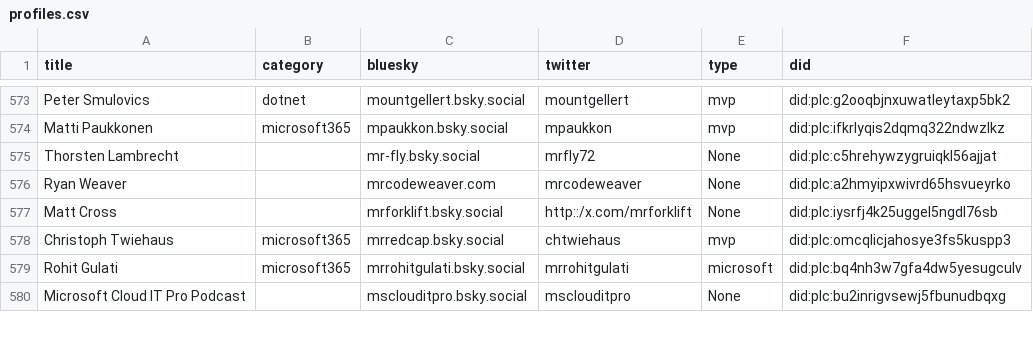
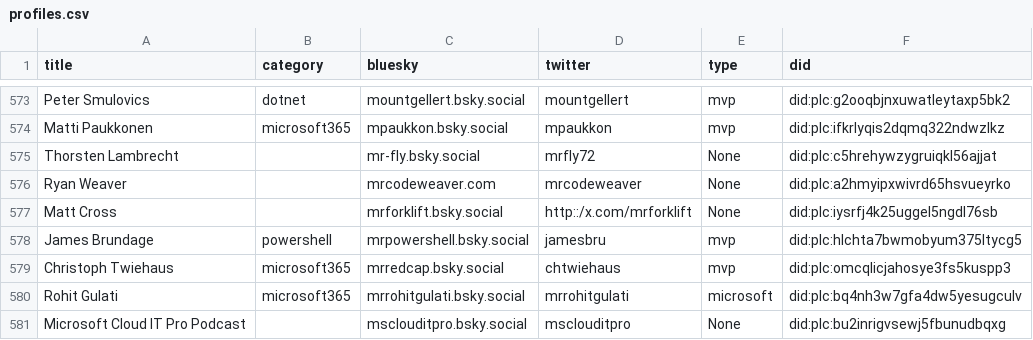
Before and after one commit to merill/bluesky, a CSV file: website/static/profiles.csv, drawn as a sheet; only a part is shown, gaps mark what is left out; the diff names each change by its address in the sheet, - before the commit and + after, or states it on an @@ line.

```diff
--- a/website/static/profiles.csv
+++ b/website/static/profiles.csv
+row 578: James Brundage | powershell | mrpowershell.bsky.social | jamesbru | mvp | did:plc:hlchta7bwmobyum375ltycg5
```
Also changed, not shown: 1 other file.
